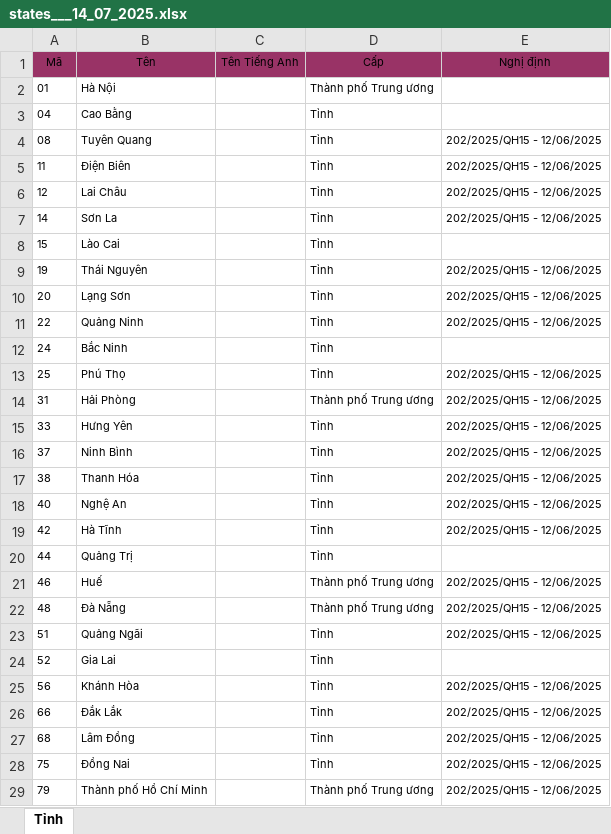
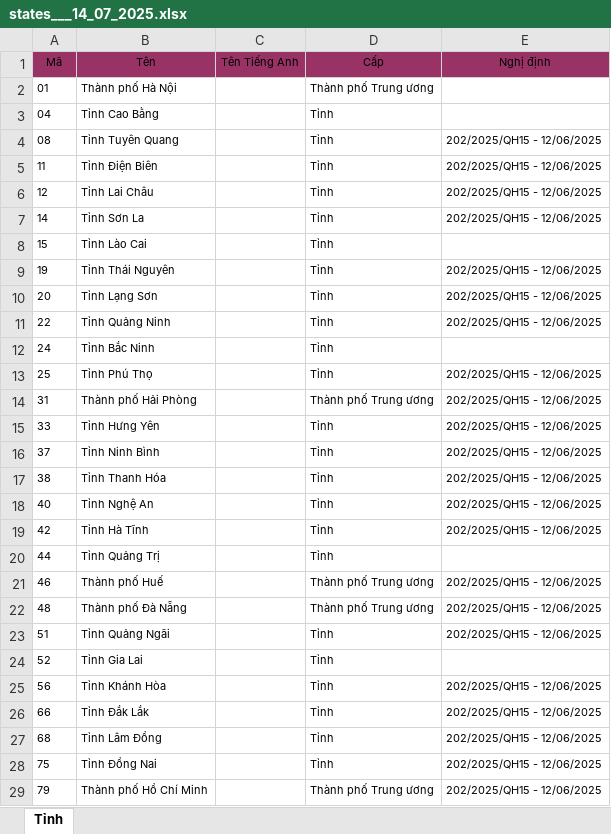
Before and after one commit to globalnaturesoft-erp/erp-areas, an Excel workbook: lib/assets/states___14_07_2025.xlsx, sheet Tỉnh, drawn as a sheet; only a part is shown; values as stored, in another font and other column widths than the file's, no borders; the diff covers the shown part only; the diff names each change by its address in the sheet, - before the commit and + after, or states it on an @@ line.

Commit message:
update states and communes

```diff
--- a/lib/assets/states___14_07_2025.xlsx (sheet Tỉnh)
+++ b/lib/assets/states___14_07_2025.xlsx (sheet Tỉnh)
-B2 (Tên): Hà Nội
+B2 (Tên): Thành phố Hà Nội
-B3 (Tên): Cao Bằng
+B3 (Tên): Tỉnh Cao Bằng
-B4 (Tên): Tuyên Quang
+B4 (Tên): Tỉnh Tuyên Quang
-B5 (Tên): Điện Biên
+B5 (Tên): Tỉnh Điện Biên
-B6 (Tên): Lai Châu
+B6 (Tên): Tỉnh Lai Châu
-B7 (Tên): Sơn La
+B7 (Tên): Tỉnh Sơn La
-B8 (Tên): Lào Cai
+B8 (Tên): Tỉnh Lào Cai
-B9 (Tên): Thái Nguyên
+B9 (Tên): Tỉnh Thái Nguyên
-B10 (Tên): Lạng Sơn
+B10 (Tên): Tỉnh Lạng Sơn
-B11 (Tên): Quảng Ninh
+B11 (Tên): Tỉnh Quảng Ninh
-B12 (Tên): Bắc Ninh
+B12 (Tên): Tỉnh Bắc Ninh
-B13 (Tên): Phú Thọ
+B13 (Tên): Tỉnh Phú Thọ
-B14 (Tên): Hải Phòng
+B14 (Tên): Thành phố Hải Phòng
-B15 (Tên): Hưng Yên
+B15 (Tên): Tỉnh Hưng Yên
-B16 (Tên): Ninh Bình
+B16 (Tên): Tỉnh Ninh Bình
-B17 (Tên): Thanh Hóa
+B17 (Tên): Tỉnh Thanh Hóa
-B18 (Tên): Nghệ An
+B18 (Tên): Tỉnh Nghệ An
-B19 (Tên): Hà Tĩnh
+B19 (Tên): Tỉnh Hà Tĩnh
-B20 (Tên): Quảng Trị
+B20 (Tên): Tỉnh Quảng Trị
-B21 (Tên): Huế
+B21 (Tên): Thành phố Huế
-B22 (Tên): Đà Nẵng
+B22 (Tên): Thành phố Đà Nẵng
-B23 (Tên): Quảng Ngãi
+B23 (Tên): Tỉnh Quảng Ngãi
-B24 (Tên): Gia Lai
+B24 (Tên): Tỉnh Gia Lai
-B25 (Tên): Khánh Hòa
+B25 (Tên): Tỉnh Khánh Hòa
-B26 (Tên): Đắk Lắk
+B26 (Tên): Tỉnh Đắk Lắk
-B27 (Tên): Lâm Đồng
+B27 (Tên): Tỉnh Lâm Đồng
-B28 (Tên): Đồng Nai
+B28 (Tên): Tỉnh Đồng Nai
```
Also changed, not shown: 6 edited cells elsewhere in this sheet, 2 other files.
